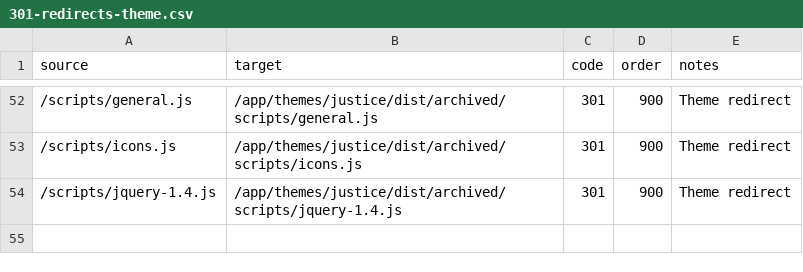
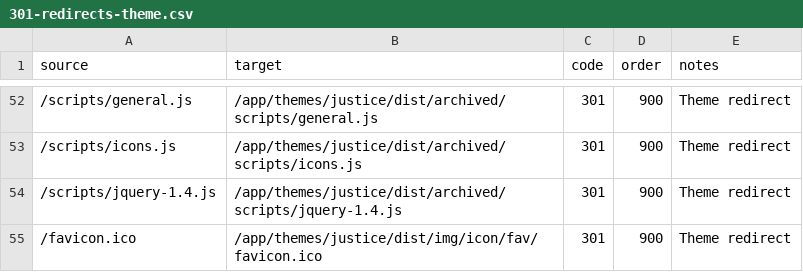
Before and after one commit to ministryofjustice/justice-gov-uk, a CSV file: public/app/themes/justice/301-redirects-theme.csv, drawn as a sheet; only a part is shown, gaps mark what is left out.

Commit message:
Add favicon redirect

```diff
--- a/public/app/themes/justice/301-redirects-theme.csv
+++ b/public/app/themes/justice/301-redirects-theme.csv
@@ -54 +54,2 @@ source,target,code,order,notes
 /scripts/jquery-1.4.js,/app/themes/justice/dist/archived/scripts/jquery-1.4.js,301,900,Theme redirect
+/favicon.ico,/app/themes/justice/dist/img/icon/fav/favicon.ico,301,900,Theme redirect
```
